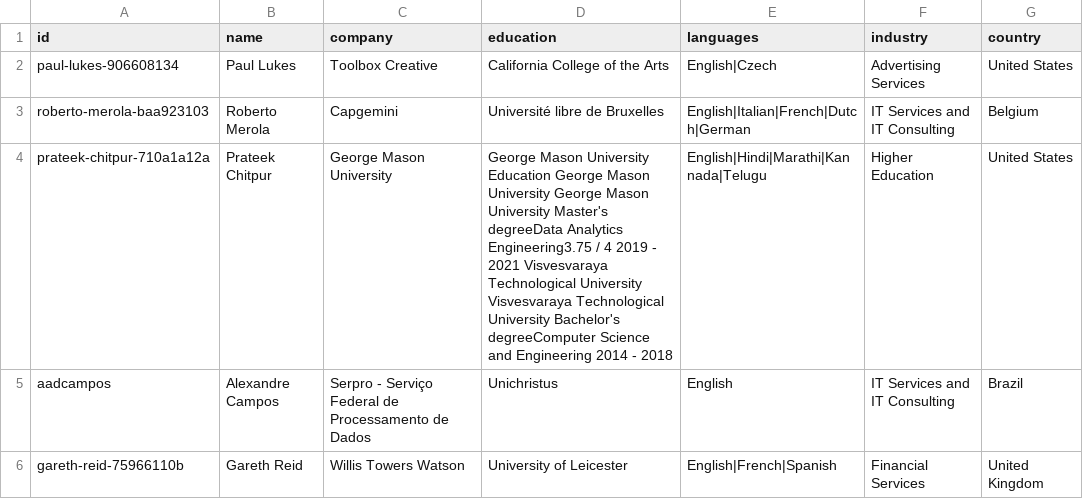
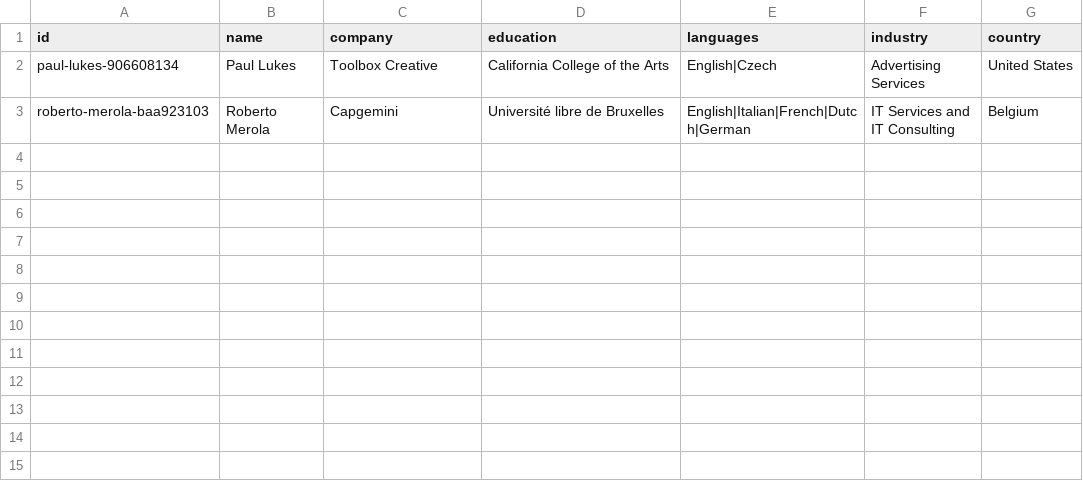
Before and after one commit to victordeman/Agent-Oracle, a CSV file: data1.csv, drawn as a sheet.

Commit message:
Update data1.csv

```diff
--- a/data1.csv
+++ b/data1.csv
@@ -3,4 +3 @@ paul-lukes-906608134,Paul Lukes,Toolbox Creative,California College of the Arts,
 roberto-merola-baa923103,Roberto Merola,Capgemini,Université libre de Bruxelles,English|Italian|French|Dutch|German,IT Services and IT Consulting,Belgium
-prateek-chitpur-710a1a12a,Prateek Chitpur,George Mason University,George Mason University Education George Mason University George Mason University Master's degreeData Analytics Engineering3.75 / 4 2019 - 2021 Visvesvaraya Technological University Visvesvaraya Technological University Bachelor's degreeComputer Science and Engineering 2014 - 2018,English|Hindi|Marathi|Kannada|Telugu,Higher Education,United States
-aadcampos,Alexandre Campos,Serpro - Serviço Federal de Processamento de Dados,Unichristus,English,IT Services and IT Consulting,Brazil
-gareth-reid-75966110b,Gareth Reid,Willis Towers Watson,University of Leicester,English|French|Spanish,Financial Services,United Kingdom
```
